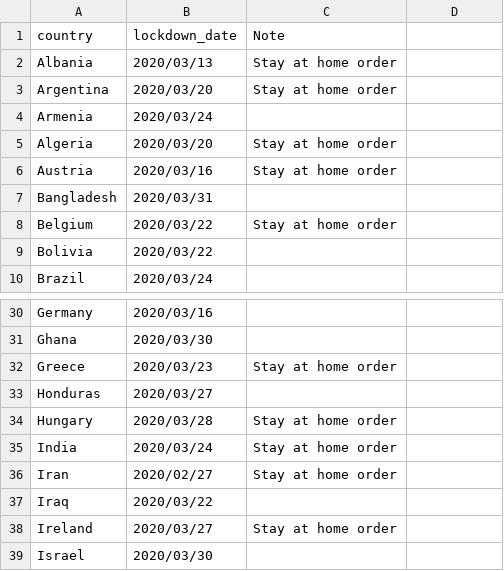
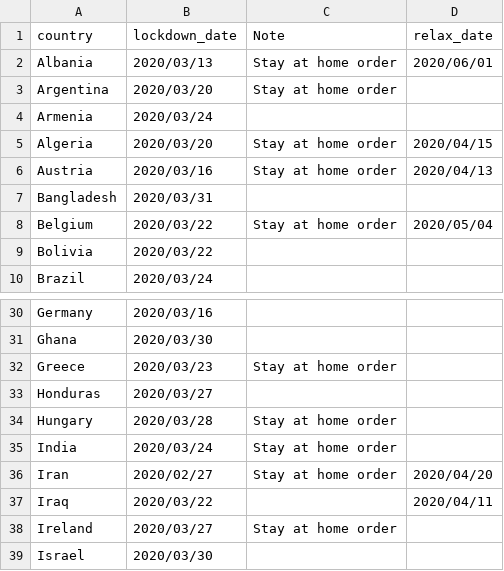
Before and after one commit to huonghuynhsc/COVID-19, a CSV file: prognosis/data/lockdown_date_country.csv, drawn as a sheet; only a part is shown, gaps mark what is left out.

```diff
--- a/prognosis/data/lockdown_date_country.csv
+++ b/prognosis/data/lockdown_date_country.csv
@@ -1,9 +1,9 @@
-country,lockdown_date,Note
-Albania,2020/03/13,Stay at home order
+country,lockdown_date,Note,relax_date
+Albania,2020/03/13,Stay at home order,2020/06/01
 Argentina,2020/03/20,Stay at home order
 Armenia,2020/03/24,
-Algeria,2020/03/20,Stay at home order
-Austria,2020/03/16,Stay at home order
+Algeria,2020/03/20,Stay at home order,2020/04/15
+Austria,2020/03/16,Stay at home order,2020/04/13
 Bangladesh,2020/03/31,
-Belgium,2020/03/22,Stay at home order
+Belgium,2020/03/22,Stay at home order,2020/05/04
 Bolivia,2020/03/22,
@@ -35,4 +35,4 @@ Hungary,2020/03/28,Stay at home order
 India,2020/03/24,Stay at home order
-Iran,2020/02/27,Stay at home order
-Iraq,2020/03/22,
+Iran,2020/02/27,Stay at home order,2020/04/20
+Iraq,2020/03/22,,2020/04/11
 Ireland,2020/03/27,Stay at home order
```
Also changed, not shown: prognosis/data/lockdown_date_state_US.csv, 2 other files.
